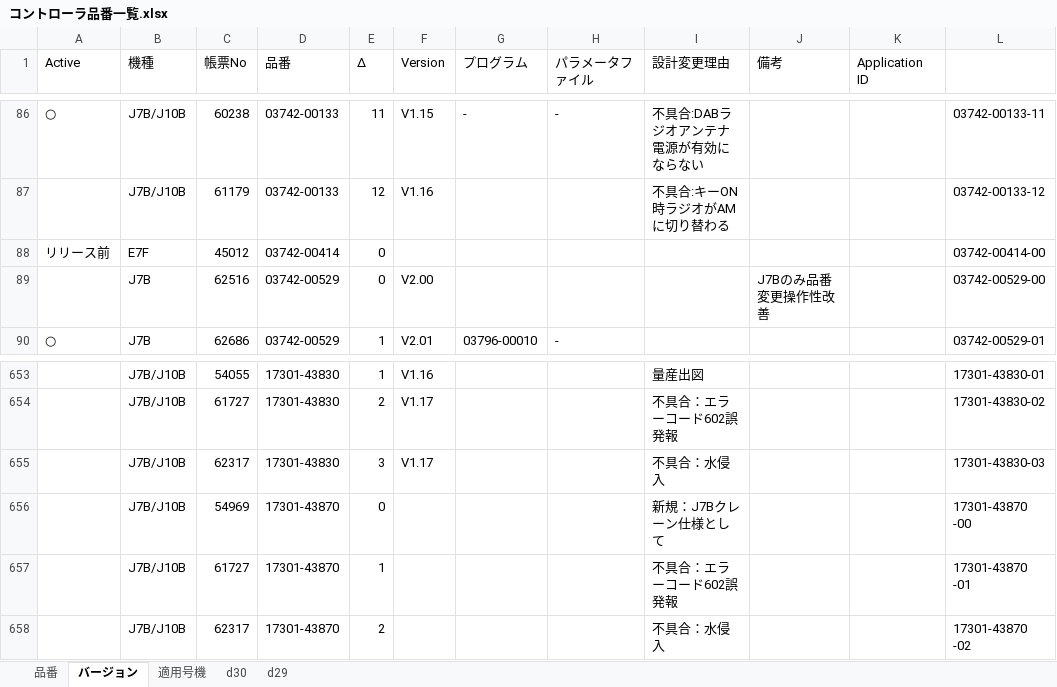
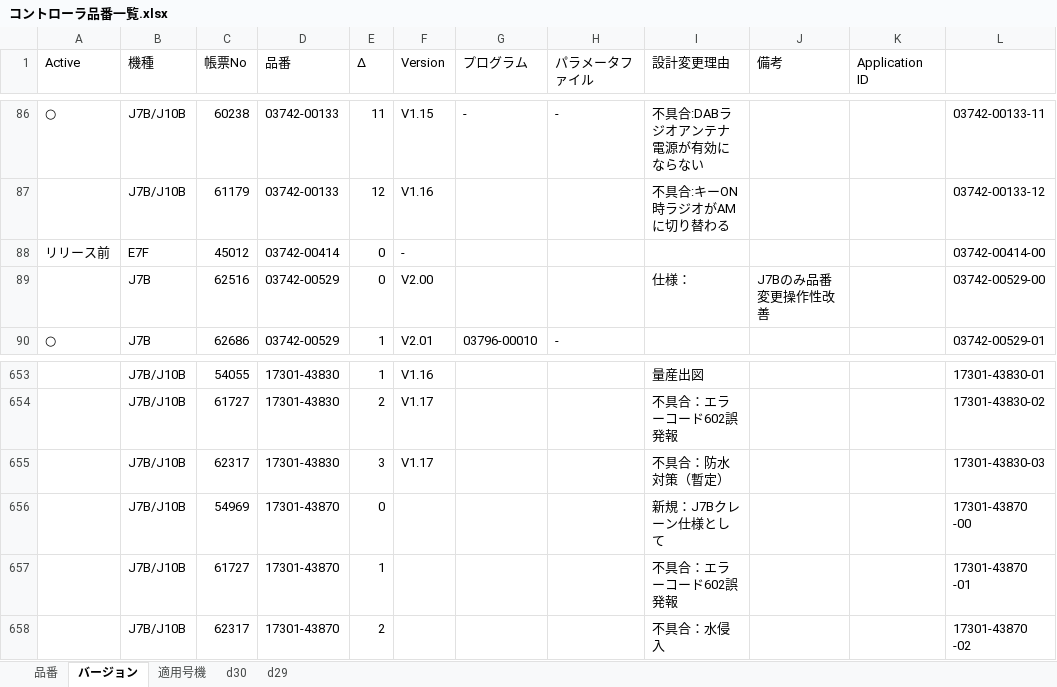
Before and after one commit to Wat117029/myTest, an Excel workbook: コントローラ履歴/コントローラ品番一覧.xlsx, sheet バージョン, drawn as a sheet; only a part is shown, gaps mark what is left out; values as stored, in another font and other column widths than the file's, no cell formats; conditional formats not drawn; the diff covers the shown part only; the diff names each change by its address in the sheet, - before the commit and + after, or states it on an @@ line.

```diff
--- a/コントローラ履歴/コントローラ品番一覧.xlsx (sheet バージョン)
+++ b/コントローラ履歴/コントローラ品番一覧.xlsx (sheet バージョン)
-F88 (Version): (empty)
+F88 (Version): -
-I89 (設計変更理由): (empty)
+I89 (設計変更理由): 仕様：
-I655 (設計変更理由): 不具合：水侵入
+I655 (設計変更理由): 不具合：防水対策（暫定）
```
Also changed, not shown: other rows of this sheet, sheet 適用号機, sheet 品番, cell formats, formulas that keep their value, hidden cells.
